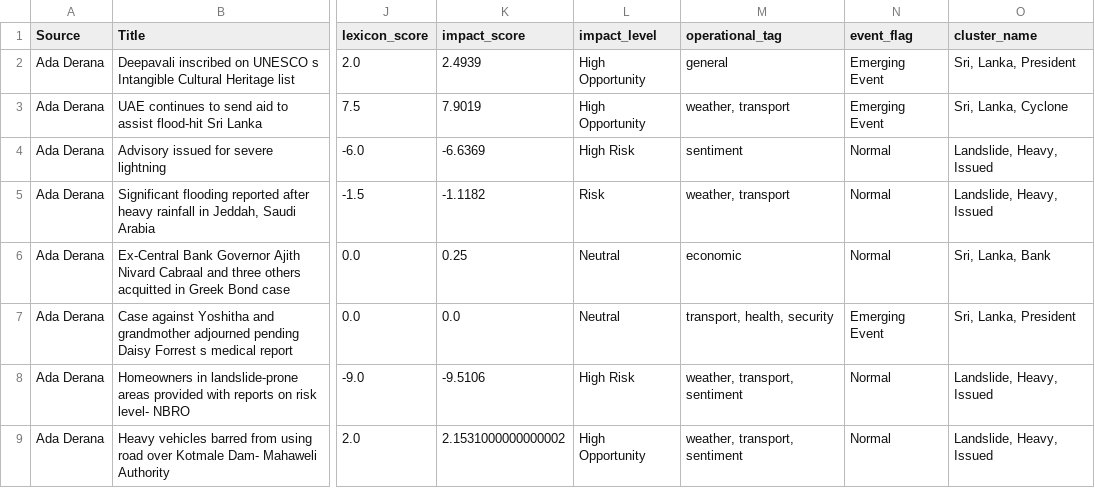
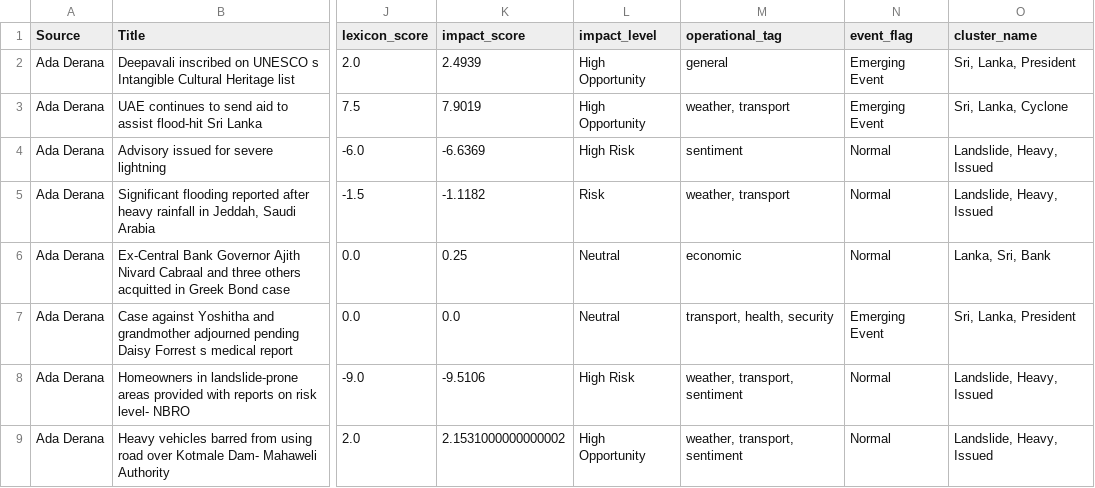
Before and after one commit to DakshayaniRamanesh/news_SIGNALS, a CSV file: data/final_data.csv, drawn as a sheet; only a part is shown, gaps mark what is left out; the diff covers the shown part only; the diff names each change by its address in the sheet, - before the commit and + after, or states it on an @@ line.

```diff
--- a/data/final_data.csv
+++ b/data/final_data.csv
-O6 (cluster_name): Sri, Lanka, Bank
+O6 (cluster_name): Lanka, Sri, Bank
```
Also changed, not shown: 2 added rows, 1 removed row and 17 edited cells elsewhere in this file, 1 other file.
